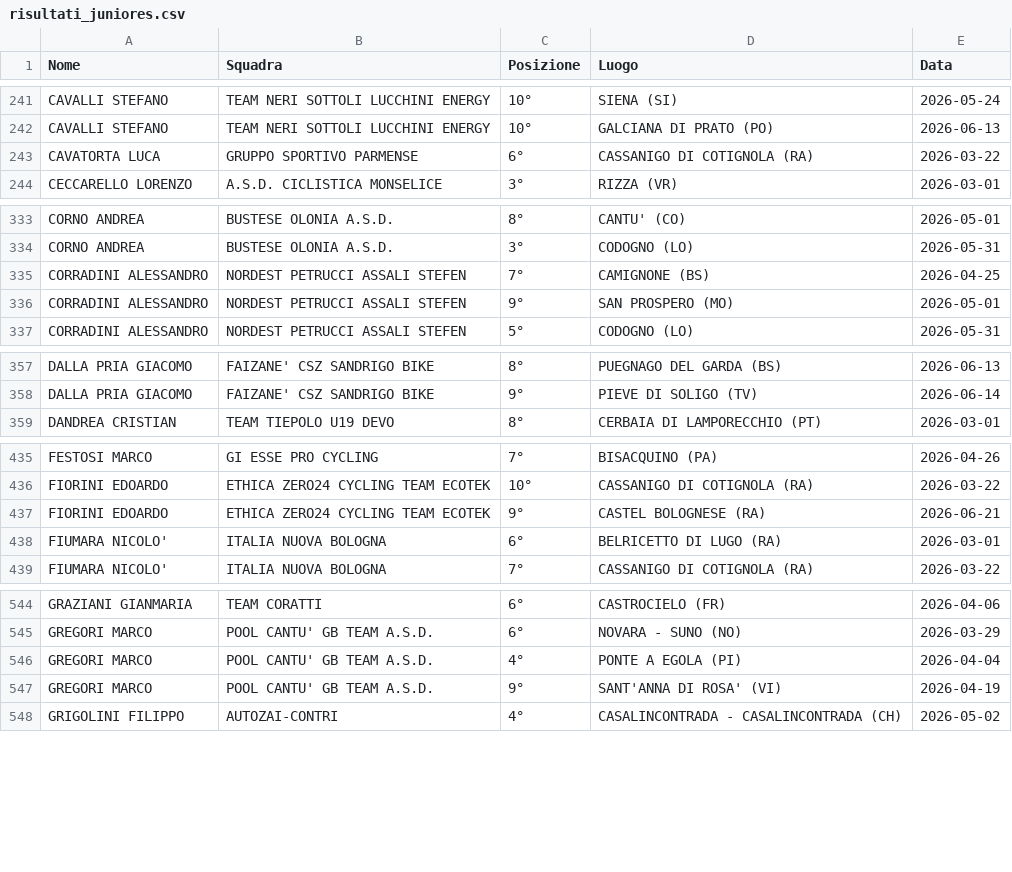
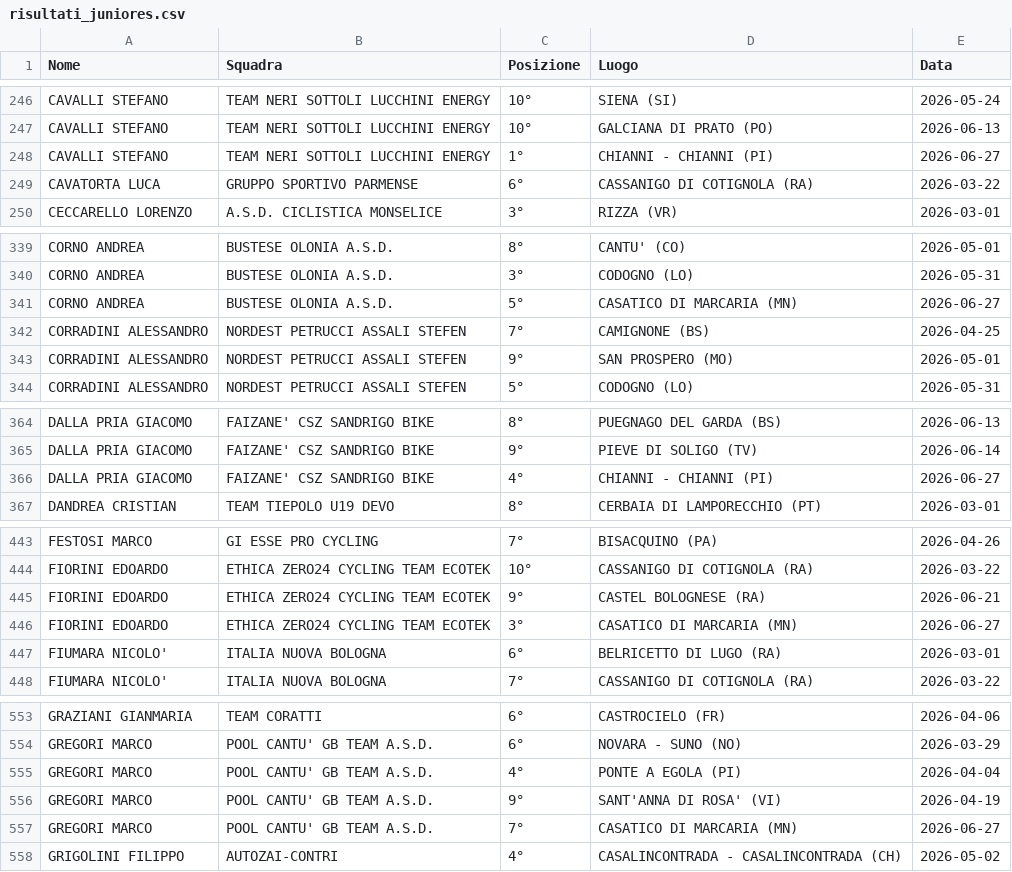
Before and after one commit to tommivincenzi-lab/fci-data-scraper, a CSV file: risultati_juniores.csv, drawn as a sheet; only a part is shown, gaps mark what is left out; the diff covers the shown part only; the diff names each change by its address in the sheet, - before the commit and + after, or states it on an @@ line.

```diff
--- a/risultati_juniores.csv
+++ b/risultati_juniores.csv
+row 248: CAVALLI STEFANO | TEAM NERI SOTTOLI LUCCHINI ENERGY | 1° | CHIANNI - CHIANNI (PI) | 2026-06-27
+row 341: CORNO ANDREA | BUSTESE OLONIA A.S.D. | 5° | CASATICO DI MARCARIA (MN) | 2026-06-27
+row 366: DALLA PRIA GIACOMO | FAIZANE' CSZ SANDRIGO BIKE | 4° | CHIANNI - CHIANNI (PI) | 2026-06-27
+row 446: FIORINI EDOARDO | ETHICA ZERO24 CYCLING TEAM ECOTEK | 3° | CASATICO DI MARCARIA (MN) | 2026-06-27
+row 557: GREGORI MARCO | POOL CANTU' GB TEAM A.S.D. | 7° | CASATICO DI MARCARIA (MN) | 2026-06-27
```
Also changed, not shown: 15 added rows, 2 moved rows and 1 edited cell elsewhere in this file.
